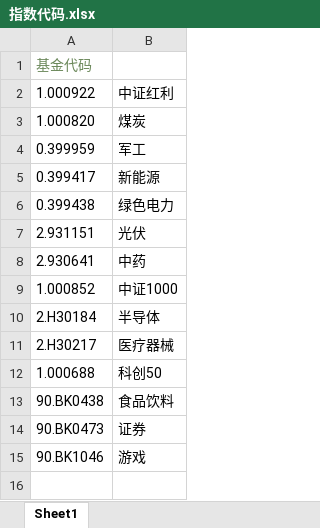
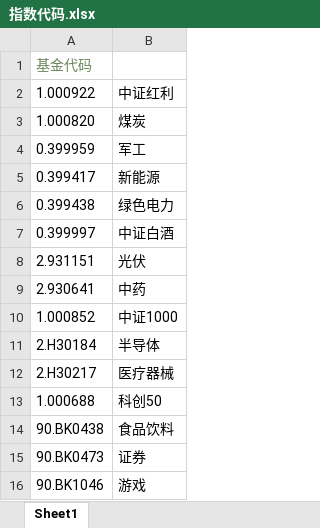
Before and after one commit to 791774452/pythonJijin, an Excel workbook: 指数代码.xlsx, sheet Sheet1, drawn as a sheet; values as stored, in another font and other column widths than the file's, no borders; the diff names each change by its address in the sheet, - before the commit and + after, or states it on an @@ line.

Commit message:
增加白酒

```diff
--- a/指数代码.xlsx (sheet Sheet1)
+++ b/指数代码.xlsx (sheet Sheet1)
+row 7: 0.399997 | 中证白酒
```
